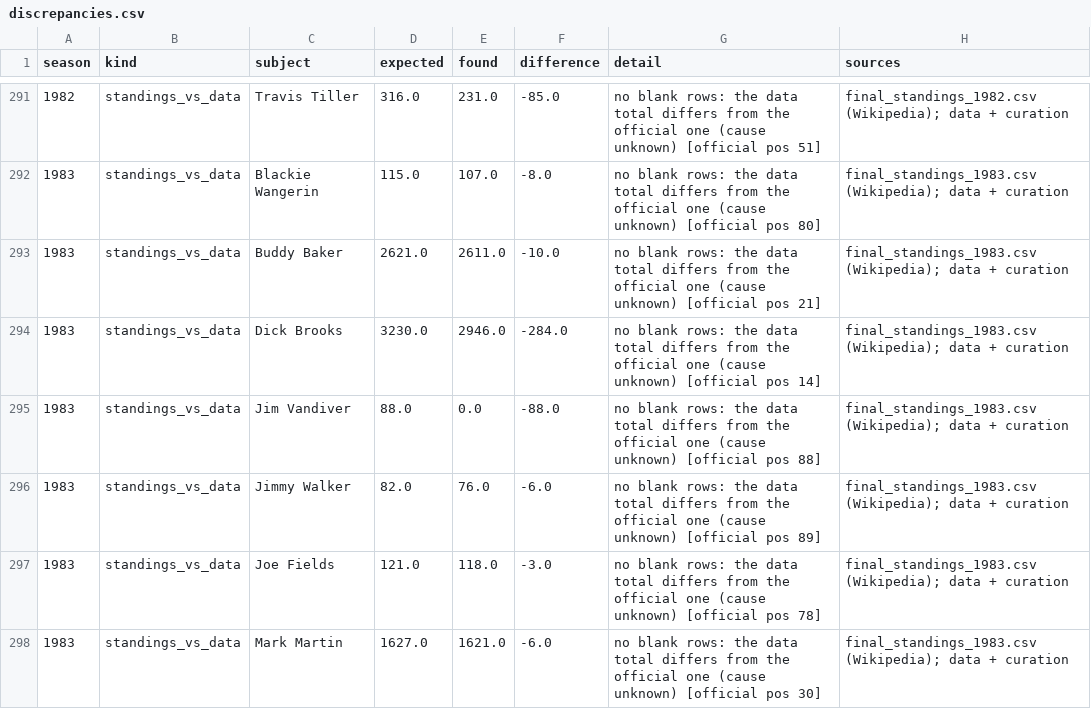
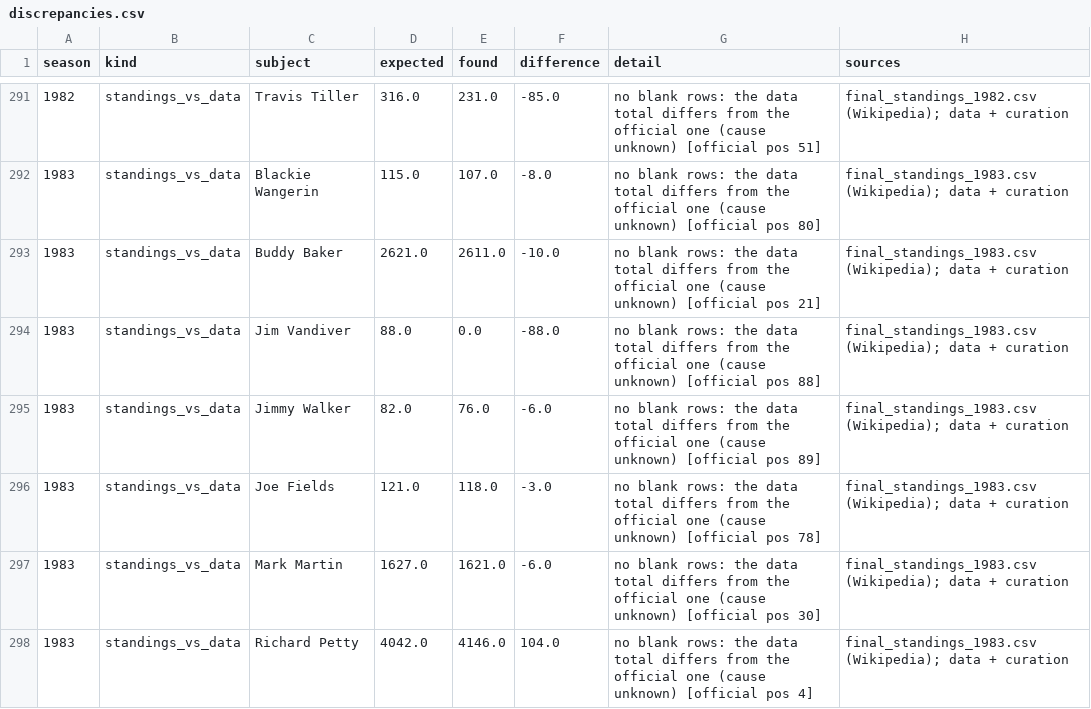
Before and after one commit to intelati26/nascarvis, a CSV file: curation/discrepancies.csv, drawn as a sheet; only a part is shown, gaps mark what is left out; the shorter side is filled out with more unchanged rows.

```diff
--- a/curation/discrepancies.csv
+++ b/curation/discrepancies.csv
@@ -293,3 +293,2 @@ season,kind,subject,expected,found,difference,detail,sources
 1983,standings_vs_data,Buddy Baker,2621.0,2611.0,-10.0,no blank rows: the data total differs from the official one (cause unknown) [official pos 21],final_standings_1983.csv (Wikipedia); data + curation
-1983,standings_vs_data,Dick Brooks,3230.0,2946.0,-284.0,no blank rows: the data total differs from the official one (cause unknown) [official pos 14],final_standings_1983.csv (Wikipedia); data + curation
 1983,standings_vs_data,Jim Vandiver,88.0,0.0,-88.0,no blank rows: the data total differs from the official one (cause unknown) [official pos 88],final_standings_1983.csv (Wikipedia); data + curation
```
Also changed, not shown: 2 other files.
